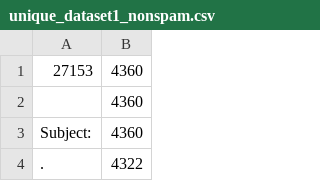
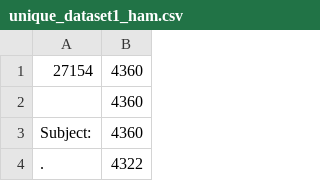
Before and after one commit to krzysztofzajaczkowski/let-me-spam-it-for-you, a CSV file: data-collecting/data/processed/unique_dataset1_ham.csv (was data-collecting/data/processed/unique_dataset1_nonspam.csv), drawn as a sheet; only a part is shown.

```diff
--- a/data-collecting/data/processed/unique_dataset1_nonspam.csv
+++ b/data-collecting/data/processed/unique_dataset1_ham.csv
@@ -1,2 +1,2 @@
-27153,4360
+27154,4360
 ,4360
```
Also changed, not shown: data-collecting/data/processed/unique_dataset1.csv, data-collecting/data/processed/unique_dataset1_spam.csv, 2 other files.
